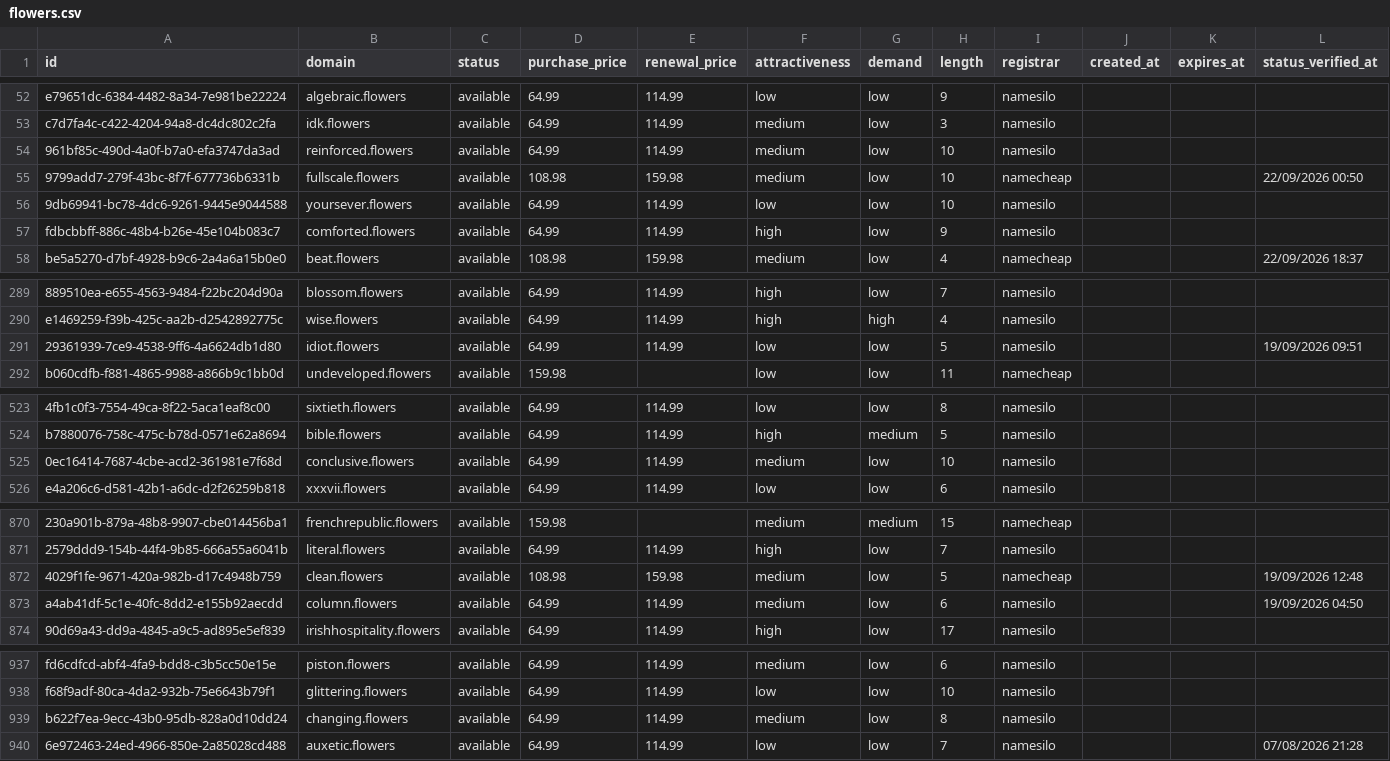
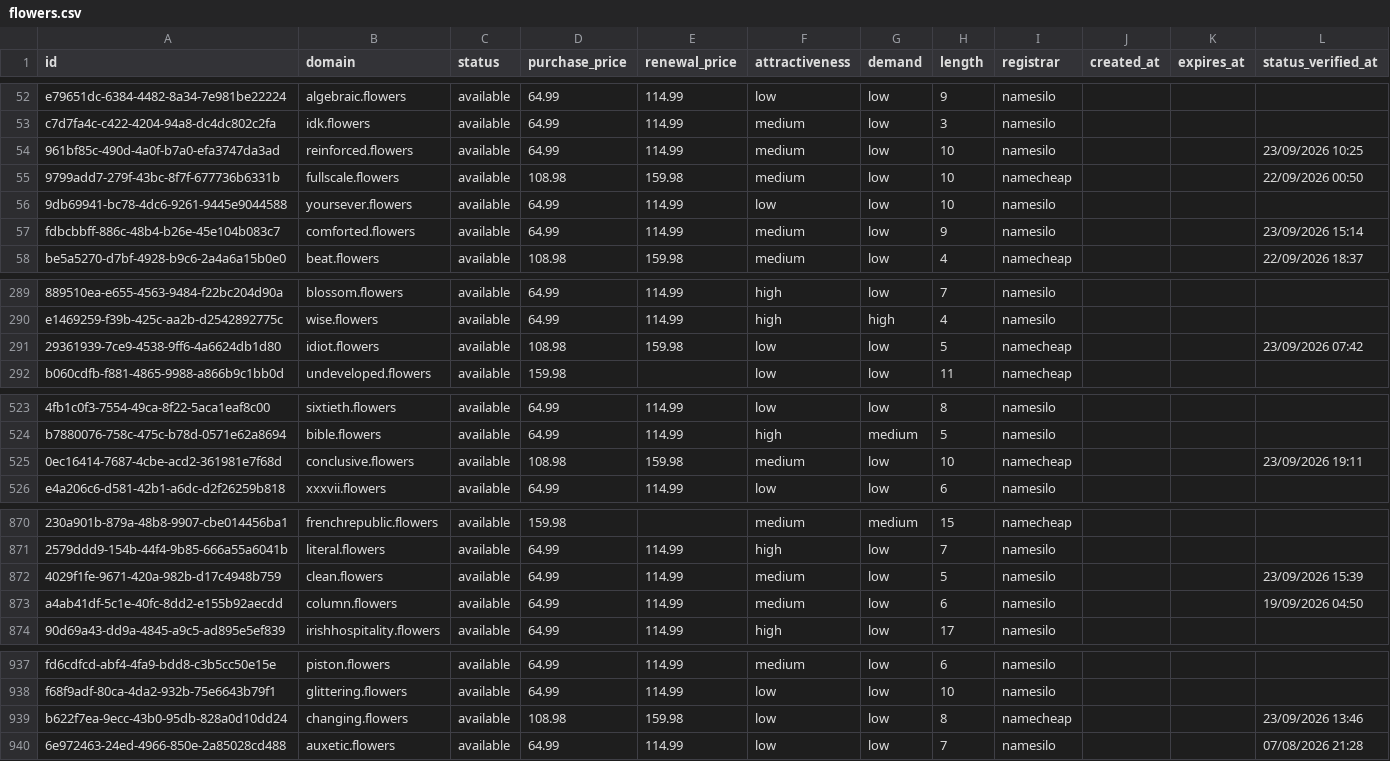
Before and after one commit to UniqueDomains/flowers-oneword-domains, a CSV file: flowers.csv, drawn as a sheet; only a part is shown, gaps mark what is left out; the diff covers the shown part only; the diff names each change by its address in the sheet, - before the commit and + after, or states it on an @@ line.

```diff
--- a/flowers.csv
+++ b/flowers.csv
-L54 (status_verified_at): (empty)
+L54 (status_verified_at): 23/09/2026 10:25
-F57 (attractiveness): high
+F57 (attractiveness): medium
-L57 (status_verified_at): (empty)
+L57 (status_verified_at): 23/09/2026 15:14
-D291 (purchase_price): 64.99
+D291 (purchase_price): 108.98
-E291 (renewal_price): 114.99
+E291 (renewal_price): 159.98
-I291 (registrar): namesilo
+I291 (registrar): namecheap
-L291 (status_verified_at): 19/09/2026 09:51
+L291 (status_verified_at): 23/09/2026 07:42
-D525 (purchase_price): 64.99
+D525 (purchase_price): 108.98
-E525 (renewal_price): 114.99
+E525 (renewal_price): 159.98
-I525 (registrar): namesilo
+I525 (registrar): namecheap
-L525 (status_verified_at): (empty)
+L525 (status_verified_at): 23/09/2026 19:11
-D872 (purchase_price): 108.98
+D872 (purchase_price): 64.99
-E872 (renewal_price): 159.98
+E872 (renewal_price): 114.99
-I872 (registrar): namecheap
+I872 (registrar): namesilo
-L872 (status_verified_at): 19/09/2026 12:48
+L872 (status_verified_at): 23/09/2026 15:39
-D939 (purchase_price): 64.99
+D939 (purchase_price): 108.98
-E939 (renewal_price): 114.99
+E939 (renewal_price): 159.98
-F939 (attractiveness): medium
+F939 (attractiveness): low
-I939 (registrar): namesilo
+I939 (registrar): namecheap
-L939 (status_verified_at): (empty)
+L939 (status_verified_at): 23/09/2026 13:46
```
Also changed, not shown: 86 edited cells elsewhere in this file, 4 other files.
